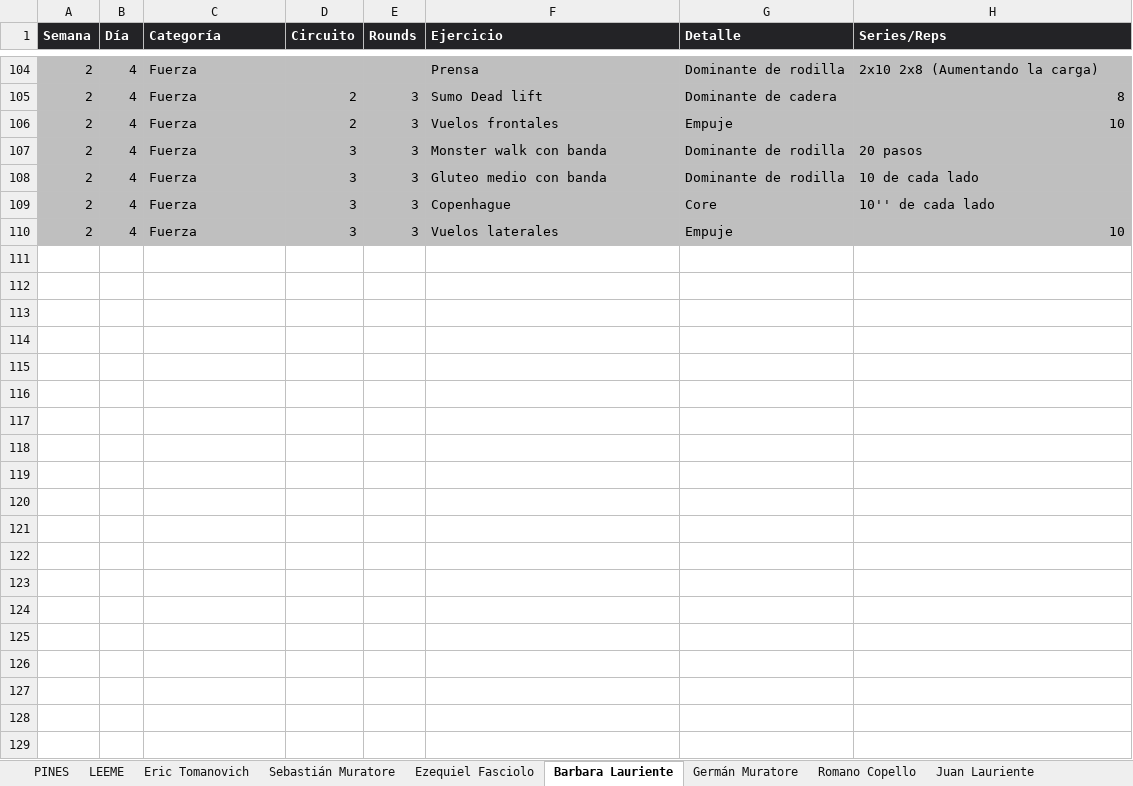
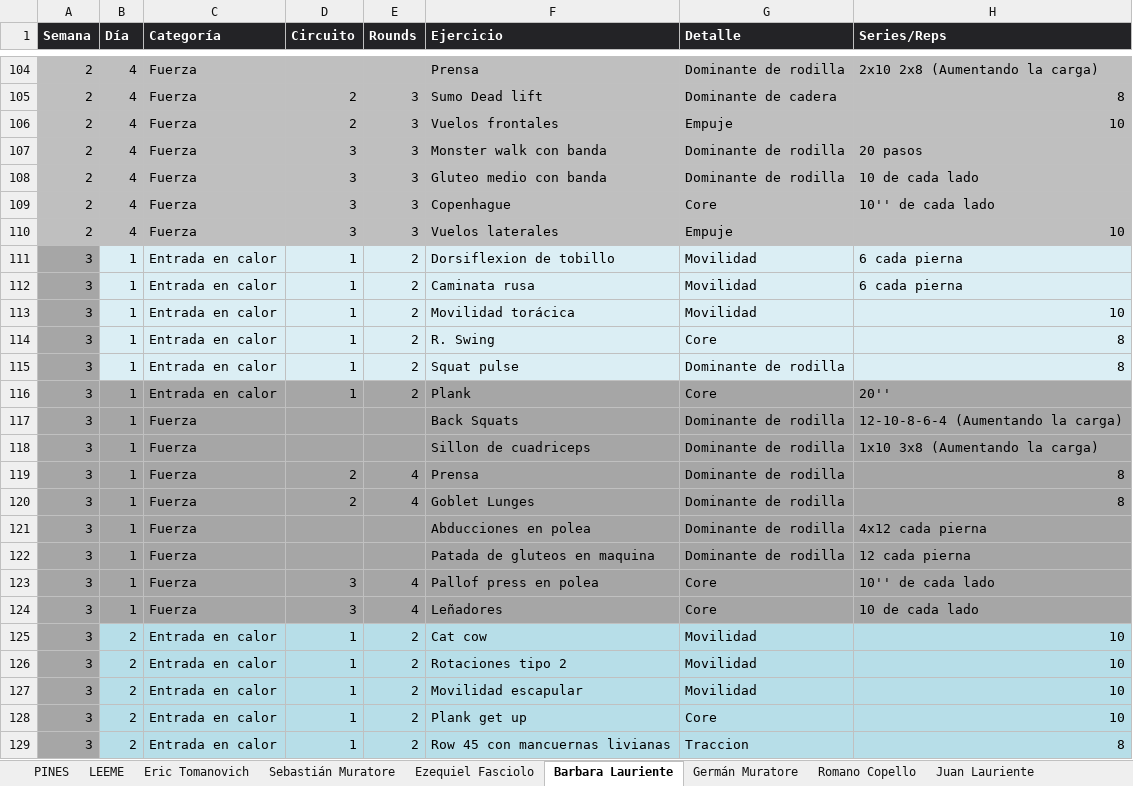
Before and after one commit to erictomanovich-web/profe.eric.app, an Excel workbook: pwa/rutinas.xlsx, sheet Barbara Lauriente, drawn as a sheet; only a part is shown, gaps mark what is left out; values as stored, in another font and other column widths than the file's, no borders; the diff covers the shown part only; the diff names each change by its address in the sheet, - before the commit and + after, or states it on an @@ line.

```diff
--- a/pwa/rutinas.xlsx (sheet Barbara Lauriente)
+++ b/pwa/rutinas.xlsx (sheet Barbara Lauriente)
+row 111: 3 | 1 | Entrada en calor | 1 | 2 | Dorsiflexion de tobillo | Movilidad | 6 cada pierna
+row 112: 3 | 1 | Entrada en calor | 1 | 2 | Caminata rusa | Movilidad | 6 cada pierna
+row 113: 3 | 1 | Entrada en calor | 1 | 2 | Movilidad torácica | Movilidad | 10
+row 114: 3 | 1 | Entrada en calor | 1 | 2 | R. Swing | Core | 8
+row 115: 3 | 1 | Entrada en calor | 1 | 2 | Squat pulse | Dominante de rodilla | 8
+row 116: 3 | 1 | Entrada en calor | 1 | 2 | Plank | Core | 20''
+row 117: 3 | 1 | Fuerza |  |  | Back Squats | Dominante de rodilla | 12-10-8-6-4 (Aumentando la carga)
+row 118: 3 | 1 | Fuerza |  |  | Sillon de cuadriceps | Dominante de rodilla | 1x10 3x8 (Aumentando la carga)
+row 119: 3 | 1 | Fuerza | 2 | 4 | Prensa | Dominante de rodilla | 8
+row 120: 3 | 1 | Fuerza | 2 | 4 | Goblet Lunges | Dominante de rodilla | 8
+row 121: 3 | 1 | Fuerza |  |  | Abducciones en polea | Dominante de rodilla | 4x12 cada pierna
+row 122: 3 | 1 | Fuerza |  |  | Patada de gluteos en maquina | Dominante de rodilla | 12 cada pierna
+row 123: 3 | 1 | Fuerza | 3 | 4 | Pallof press en polea | Core | 10'' de cada lado
+row 124: 3 | 1 | Fuerza | 3 | 4 | Leñadores | Core | 10 de cada lado
+row 125: 3 | 2 | Entrada en calor | 1 | 2 | Cat cow | Movilidad | 10
+row 126: 3 | 2 | Entrada en calor | 1 | 2 | Rotaciones tipo 2 | Movilidad | 10
+row 127: 3 | 2 | Entrada en calor | 1 | 2 | Movilidad escapular | Movilidad | 10
+row 128: 3 | 2 | Entrada en calor | 1 | 2 | Plank get up | Core | 10
+row 129: 3 | 2 | Entrada en calor | 1 | 2 | Row 45 con mancuernas livianas | Traccion | 8
```
Also changed, not shown: 37 added rows elsewhere in this sheet, sheet Eric Tomanovich, sheet Juan Lauriente, sheet Mario Flores, sheet Rocio Duchi, sheet Candela Stamadianos, sheet Sebastián Muratore, 2 more sheets, pwa/videos.xlsx.
